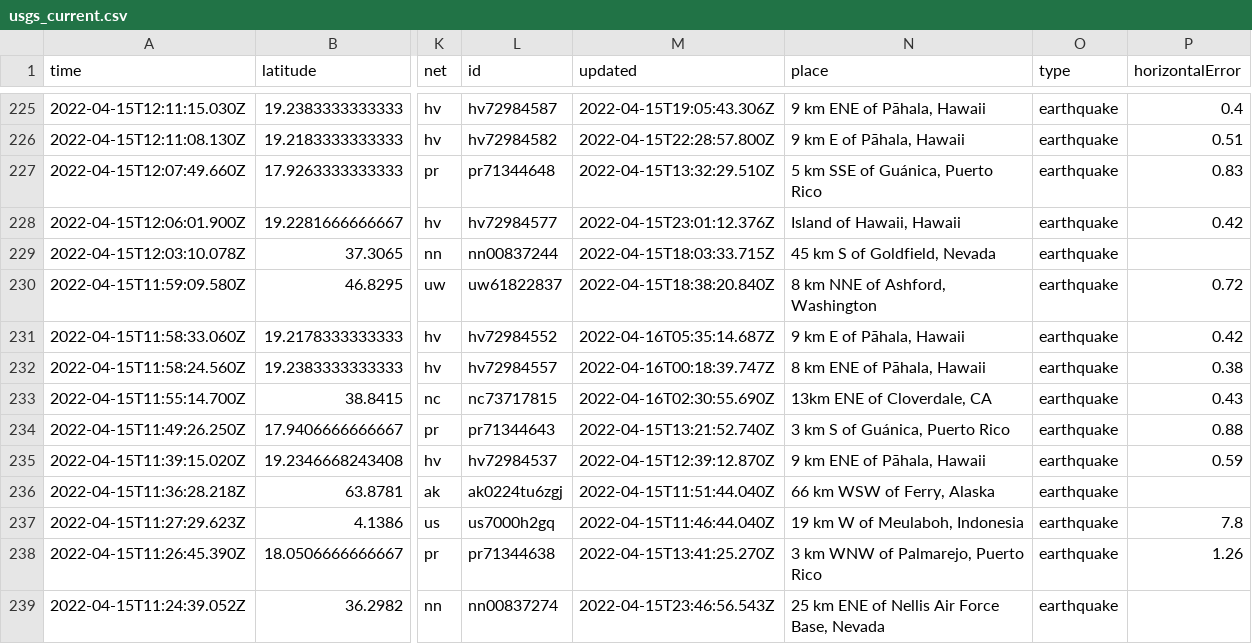
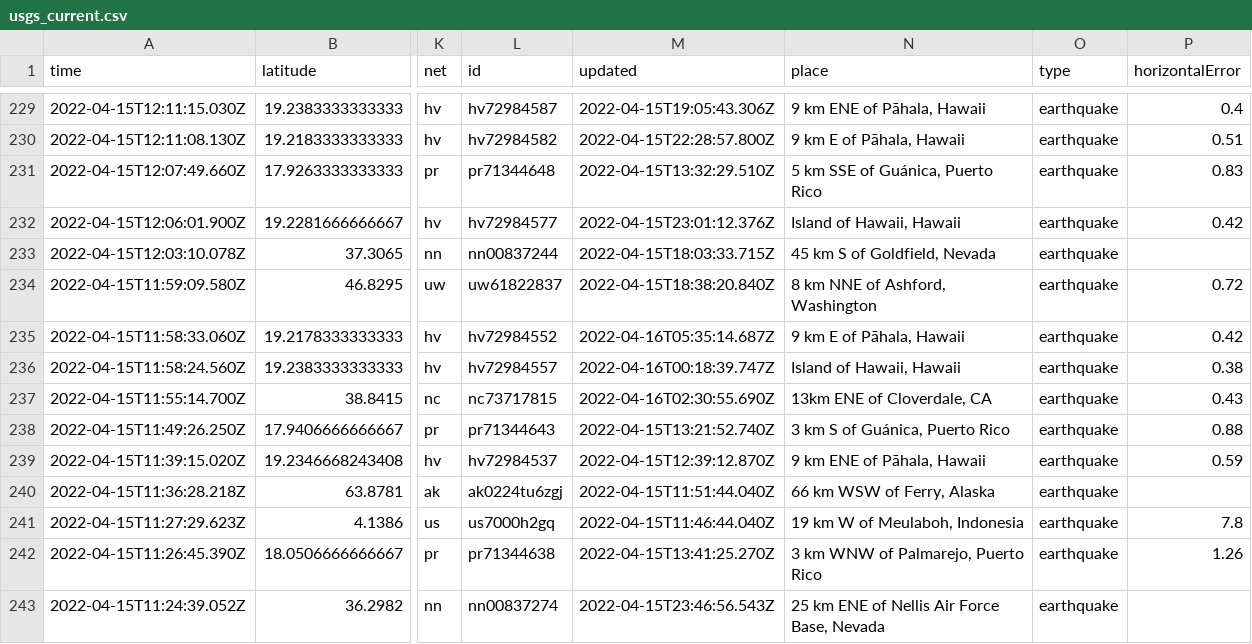
Before and after one commit to awallender/nicar22-github-actions, a CSV file: usgs_current.csv, drawn as a sheet; only a part is shown, gaps mark what is left out; addresses are those after the commit; the diff covers the shown part only; the diff names each change by its address in the sheet, - before the commit and + after, or states it on an @@ line.

```diff
--- a/usgs_current.csv
+++ b/usgs_current.csv
-N236 (place): 8 km ENE of Pāhala, Hawaii
+N236 (place): Island of Hawaii, Hawaii
```
Also changed, not shown: 4 added rows, 3 removed rows and 10 edited cells elsewhere in this file, 1 other file.
